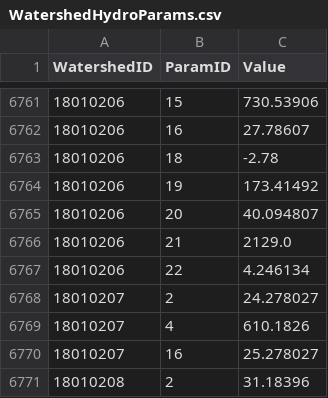
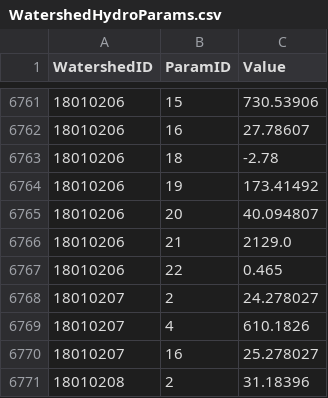
Before and after one commit to Riverscapes/riverscapes-tools, a CSV file: packages/brat/database/data/intersect/WatershedHydroParams.csv, drawn as a sheet; only a part is shown, gaps mark what is left out; the diff covers the shown part only.

```diff
--- a/packages/brat/database/data/intersect/WatershedHydroParams.csv
+++ b/packages/brat/database/data/intersect/WatershedHydroParams.csv
@@ -6766,3 +6766,3 @@ WatershedID,ParamID,Value
 18010206,21,2129.0
-18010206,22,4.246134
+18010206,22,0.465
 18010207,2,24.278027
```
Also changed, not shown: 5 edited cells elsewhere in this file, packages/brat/database/data/HydroParams.csv.
